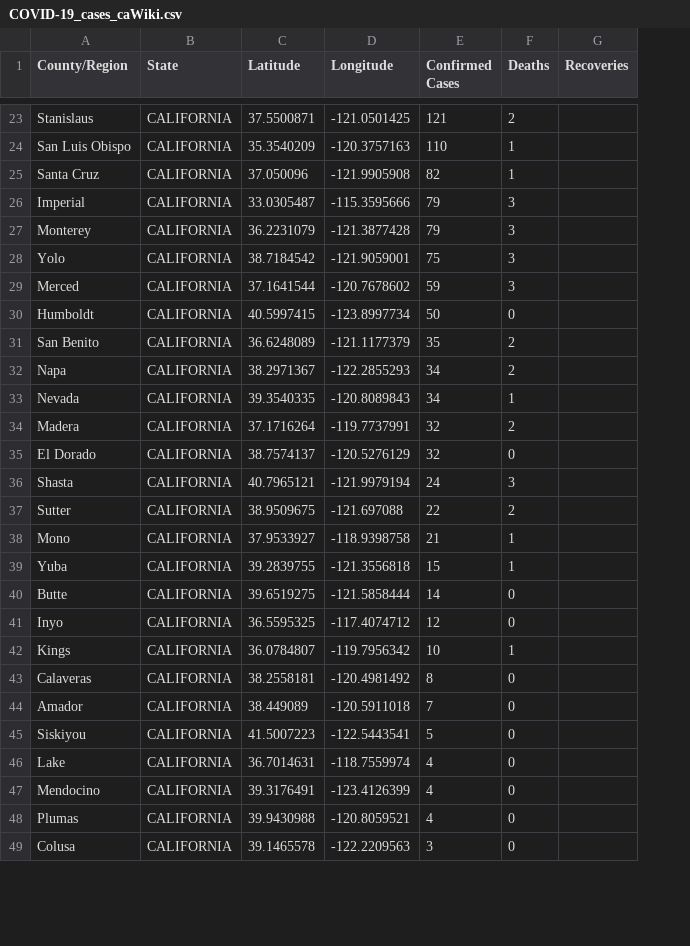
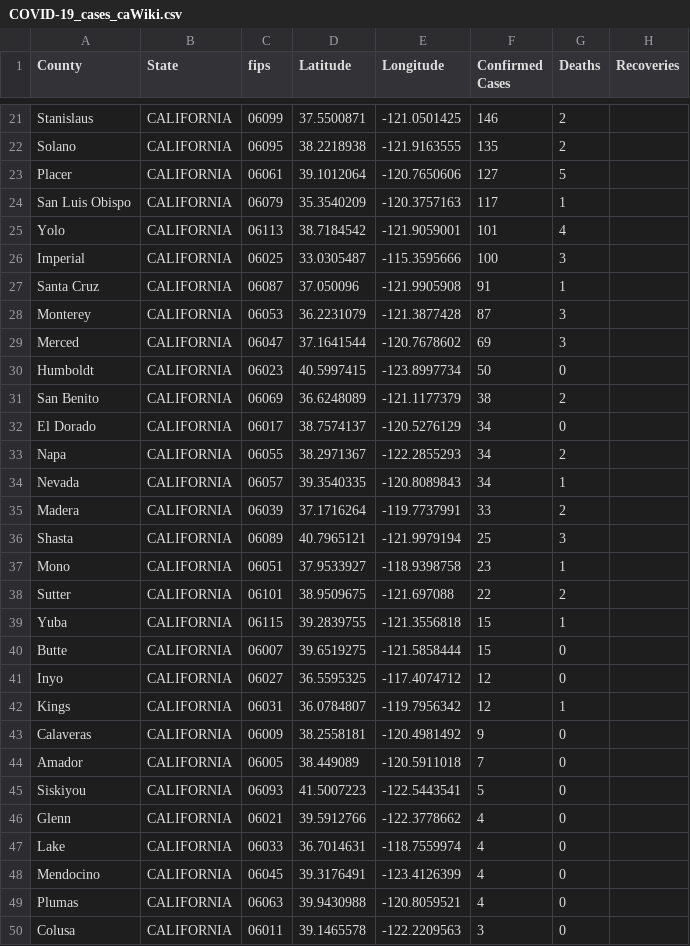
Before and after one commit to ThanatoSohne/COVID-19-Outbreak-Visualization-Tool, a CSV file: Web Scrapers/US States/COVID-19_cases_caWiki.csv, drawn as a sheet; only a part is shown, gaps mark what is left out; removed rows and columns are numbered as before the commit, all else as after; the diff covers the shown part only; the diff names each change by its address in the sheet, - before the commit and + after, or states it on an @@ line.

```diff
--- a/Web Scrapers/US States/COVID-19_cases_caWiki.csv
+++ b/Web Scrapers/US States/COVID-19_cases_caWiki.csv
+column C (fips), row 21: 06099; row 24: 06079; row 26: 06025; rows 28-31: 06053 | 06047 | 06023 | 06069; rows 33-36: 06055 | 06057 | 06039 | 06089; rows 38-45: 06101 | 06115 | 06007 | 06027 | 06031 | 06009 | 06005 | 06093; rows 47-50: 06033 | 06045 | 06063 | 06011
-A1: County/Region
+A1: County
-F21 (Confirmed Cases): 121
+F21 (Confirmed Cases): 146
+row 22: Solano | CALIFORNIA | 06095 | 38.2218938 | -121.9163555 | 135 | 2
+row 23: Placer | CALIFORNIA | 06061 | 39.1012064 | -120.7650606 | 127 | 5
-F24 (Confirmed Cases): 110
+F24 (Confirmed Cases): 117
-row 25: Santa Cruz | CALIFORNIA | 37.050096 | -121.9905908 | 82 | 1
+row 25: Yolo | CALIFORNIA | 06113 | 38.7184542 | -121.9059001 | 101 | 4
-F26 (Confirmed Cases): 79
+F26 (Confirmed Cases): 100
+row 27: Santa Cruz | CALIFORNIA | 06087 | 37.050096 | -121.9905908 | 91 | 1
-F28 (Confirmed Cases): 79
+F28 (Confirmed Cases): 87
-row 28: Yolo | CALIFORNIA | 38.7184542 | -121.9059001 | 75 | 3
-F29 (Confirmed Cases): 59
+F29 (Confirmed Cases): 69
-F31 (Confirmed Cases): 35
+F31 (Confirmed Cases): 38
+row 32: El Dorado | CALIFORNIA | 06017 | 38.7574137 | -120.5276129 | 34 | 0
-F35 (Confirmed Cases): 32
+F35 (Confirmed Cases): 33
-row 35: El Dorado | CALIFORNIA | 38.7574137 | -120.5276129 | 32 | 0
-F36 (Confirmed Cases): 24
+F36 (Confirmed Cases): 25
+row 37: Mono | CALIFORNIA | 06051 | 37.9533927 | -118.9398758 | 23 | 1
-row 38: Mono | CALIFORNIA | 37.9533927 | -118.9398758 | 21 | 1
-F40 (Confirmed Cases): 14
+F40 (Confirmed Cases): 15
-F42 (Confirmed Cases): 10
+F42 (Confirmed Cases): 12
-F43 (Confirmed Cases): 8
+F43 (Confirmed Cases): 9
+row 46: Glenn | CALIFORNIA | 06021 | 39.5912766 | -122.3778662 | 4 | 0
```
Also changed, not shown: 3 added rows, 6 removed rows and 25 edited cells elsewhere in this file, Web Scrapers/US States/COVID-19_cases_akWiki.csv, Web Scrapers/US States/COVID-19_cases_aldoh.csv, 54 other files.
